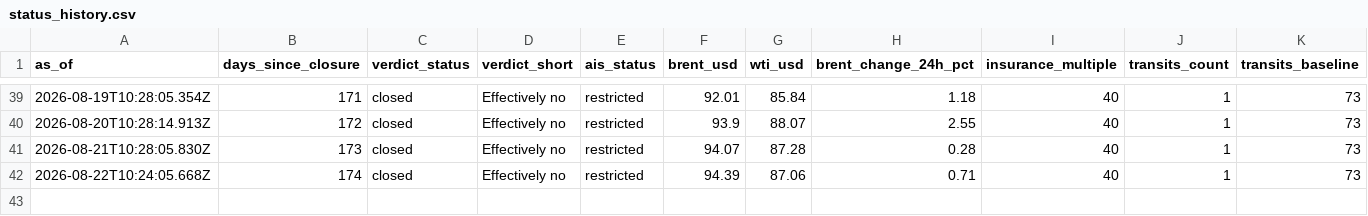
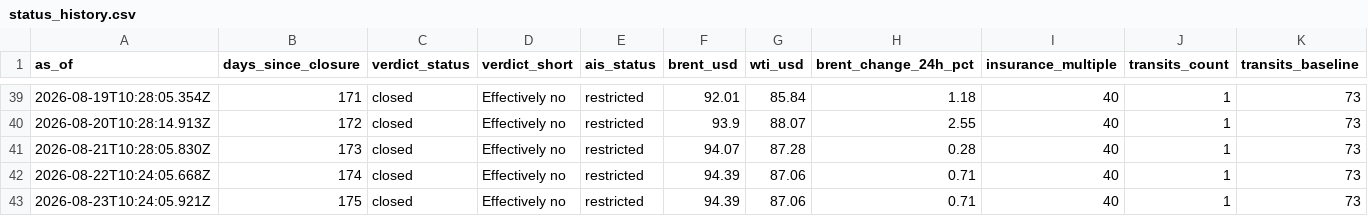
Before and after one commit to supamanluva/hormuz-watch, a CSV file: history/status_history.csv, drawn as a sheet; only a part is shown, gaps mark what is left out; rows hold the shown columns only; the diff names each change by its address in the sheet, - before the commit and + after, or states it on an @@ line.

```diff
--- a/history/status_history.csv
+++ b/history/status_history.csv
+row 43: 2026-08-23T10:24:05.921Z | 175 | closed | Effectively no | restricted | 94.39 | 87.06 | 0.71 | 40 | 1 | 73
```
Also changed, not shown: 1 other file.
